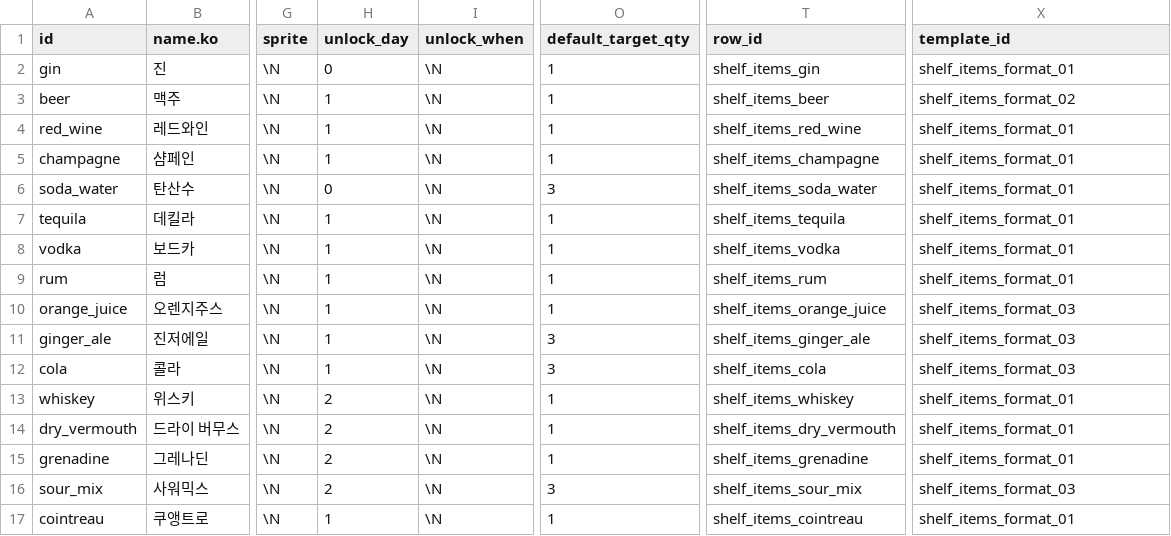
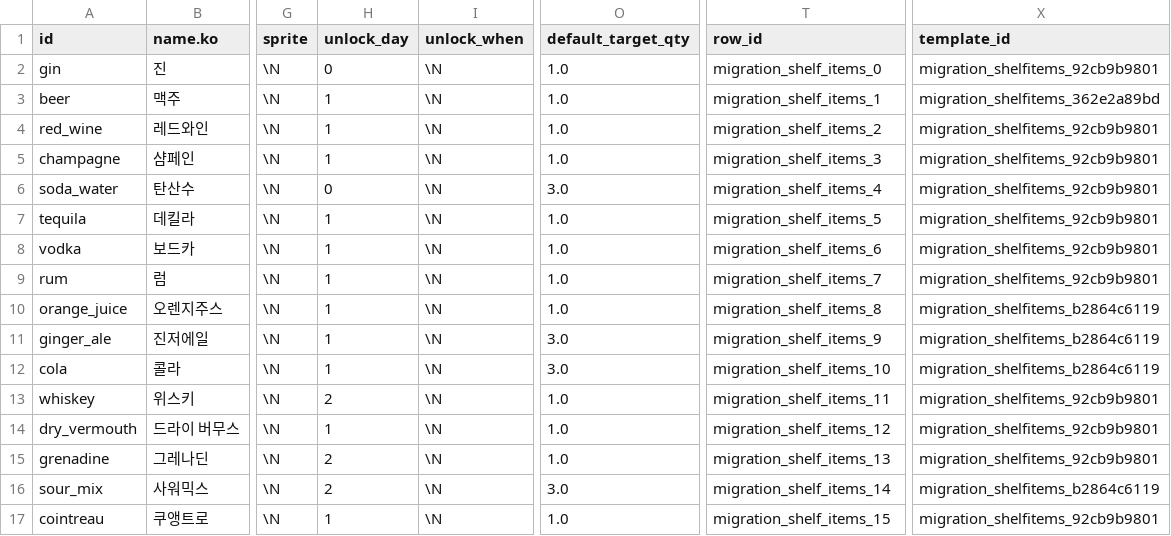
Before and after one commit to Team-SimChung/Human-Bartender, a CSV file: HumanBartender/Assets/StreamingAssets/csv/craft/shelf_items.csv, drawn as a sheet; only a part is shown, gaps mark what is left out; the diff covers the shown part only; the diff names each change by its address in the sheet, - before the commit and + after, or states it on an @@ line.

```diff
--- a/HumanBartender/Assets/StreamingAssets/csv/craft/shelf_items.csv
+++ b/HumanBartender/Assets/StreamingAssets/csv/craft/shelf_items.csv
-O2:O5 (default_target_qty): 1
+O2:O5 (default_target_qty): 1.0
-T2 (row_id): shelf_items_gin
+T2 (row_id): migration_shelf_items_0
-X2 (template_id): shelf_items_format_01
+X2 (template_id): migration_shelfitems_92cb9b9801
-T3 (row_id): shelf_items_beer
+T3 (row_id): migration_shelf_items_1
-X3 (template_id): shelf_items_format_02
+X3 (template_id): migration_shelfitems_362e2a89bd
-T4 (row_id): shelf_items_red_wine
+T4 (row_id): migration_shelf_items_2
-X4:X9 (template_id): shelf_items_format_01
+X4:X9 (template_id): migration_shelfitems_92cb9b9801
-T5 (row_id): shelf_items_champagne
+T5 (row_id): migration_shelf_items_3
-O6 (default_target_qty): 3
+O6 (default_target_qty): 3.0
-T6 (row_id): shelf_items_soda_water
+T6 (row_id): migration_shelf_items_4
-O7:O10 (default_target_qty): 1
+O7:O10 (default_target_qty): 1.0
-T7 (row_id): shelf_items_tequila
+T7 (row_id): migration_shelf_items_5
-T8 (row_id): shelf_items_vodka
+T8 (row_id): migration_shelf_items_6
-T9 (row_id): shelf_items_rum
+T9 (row_id): migration_shelf_items_7
-T10 (row_id): shelf_items_orange_juice
+T10 (row_id): migration_shelf_items_8
-X10:X12 (template_id): shelf_items_format_03
+X10:X12 (template_id): migration_shelfitems_b2864c6119
-O11:O12 (default_target_qty): 3
+O11:O12 (default_target_qty): 3.0
-T11 (row_id): shelf_items_ginger_ale
+T11 (row_id): migration_shelf_items_9
-T12 (row_id): shelf_items_cola
+T12 (row_id): migration_shelf_items_10
-O13:O15 (default_target_qty): 1
+O13:O15 (default_target_qty): 1.0
-T13 (row_id): shelf_items_whiskey
+T13 (row_id): migration_shelf_items_11
-X13:X15 (template_id): shelf_items_format_01
+X13:X15 (template_id): migration_shelfitems_92cb9b9801
-H14 (unlock_day): 2
+H14 (unlock_day): 1
-T14 (row_id): shelf_items_dry_vermouth
+T14 (row_id): migration_shelf_items_12
-T15 (row_id): shelf_items_grenadine
+T15 (row_id): migration_shelf_items_13
-O16 (default_target_qty): 3
+O16 (default_target_qty): 3.0
-T16 (row_id): shelf_items_sour_mix
+T16 (row_id): migration_shelf_items_14
-X16 (template_id): shelf_items_format_03
+X16 (template_id): migration_shelfitems_b2864c6119
-O17 (default_target_qty): 1
+O17 (default_target_qty): 1.0
-T17 (row_id): shelf_items_cointreau
+T17 (row_id): migration_shelf_items_15
-X17 (template_id): shelf_items_format_01
+X17 (template_id): migration_shelfitems_92cb9b9801
```
Also changed, not shown: 3 added rows and 73 edited cells elsewhere in this file, HumanBartender/Assets/StreamingAssets/csv/characters/character_expressions.csv, HumanBartender/Assets/StreamingAssets/csv/characters/characters.csv, 55 other files.
